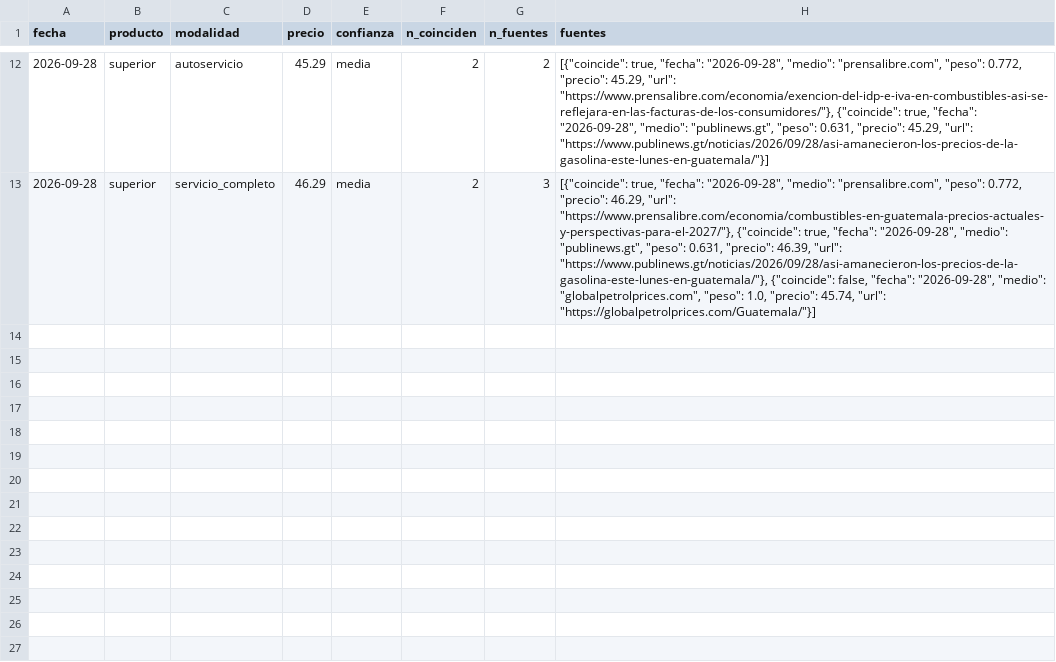
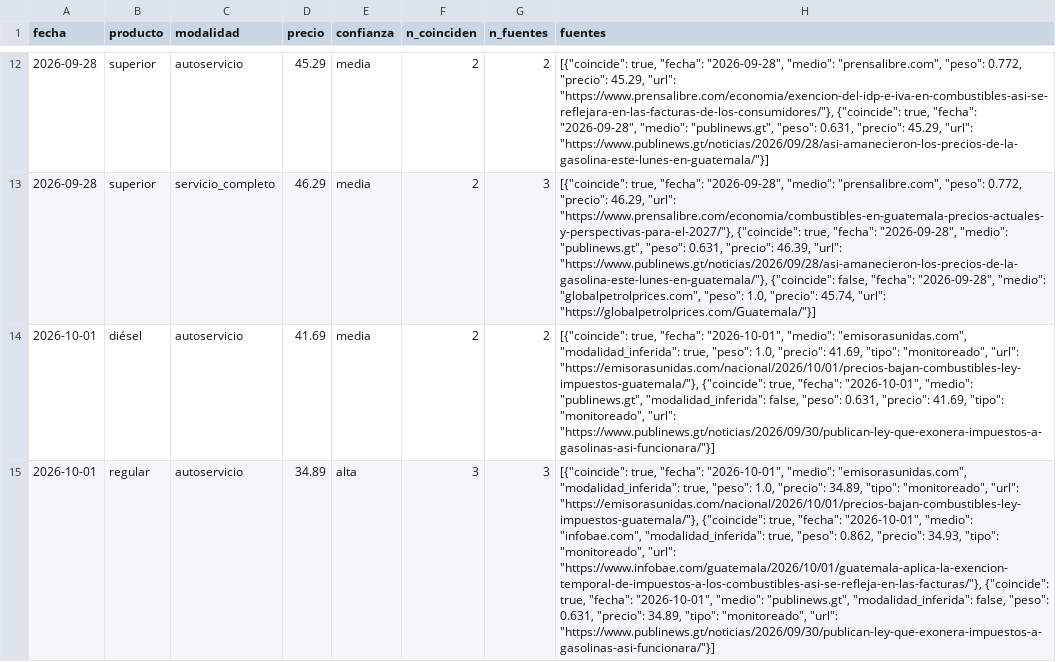
Before and after one commit to yartoorsdar/gasolina-gt, a CSV file: data/db/consenso.csv, drawn as a sheet; only a part is shown, gaps mark what is left out; the diff covers the shown part only; the diff names each change by its address in the sheet, - before the commit and + after, or states it on an @@ line.

```diff
--- a/data/db/consenso.csv
+++ b/data/db/consenso.csv
+row 14: 2026-10-01 | diésel | autoservicio | 41.69 | media | 2 | 2 | [{"coincide": true, "fecha": "2026-10-01", "medio": "emisorasunidas.com", "modalidad_inferida": true, "peso": 1.0, "precio": 41.69, "tipo": "monitoreado", "url": "https://emisorasunidas.com/nacional/2026/10/01/precios-bajan-combustibles-ley-impuestos-guatemala/"}, {"coincide": true, "fecha": "2026-10-01", "medio": "publinews.gt", "modalidad_inferida": false, "peso": 0.631, "precio": 41.69, "tipo": "monitoreado", "url": "https://www.publinews.gt/noticias/2026/09/30/publican-ley-que-exonera-impuestos-a-gasolinas-asi-funcionara/"}]
+row 15: 2026-10-01 | regular | autoservicio | 34.89 | alta | 3 | 3 | [{"coincide": true, "fecha": "2026-10-01", "medio": "emisorasunidas.com", "modalidad_inferida": true, "peso": 1.0, "precio": 34.89, "tipo": "monitoreado", "url": "https://emisorasunidas.com/nacional/2026/10/01/precios-bajan-combustibles-ley-impuestos-guatemala/"}, {"coincide": true, "fecha": "2026-10-01", "medio": "infobae.com", "modalidad_inferida": true, "peso": 0.862, "precio": 34.93, "tipo": "monitoreado", "url": "https://www.infobae.com/guatemala/2026/10/01/guatemala-aplica-la-exencion-temporal-de-impuestos-a-los-combustibles-asi-se-refleja-en-las-facturas/"}, {"coincide": true, "fecha": "2026-10-01", "medio": "publinews.gt", "modalidad_inferida": false, "peso": 0.631, "precio": 34.89, "tipo": "monitoreado", "url": "https://www.publinews.gt/noticias/2026/09/30/publican-ley-que-exonera-impuestos-a-gasolinas-asi-funcionara/"}]
```
Also changed, not shown: 3 added rows elsewhere in this file, data/db/calibracion.csv, data/db/diesel.csv, 7 other files.
